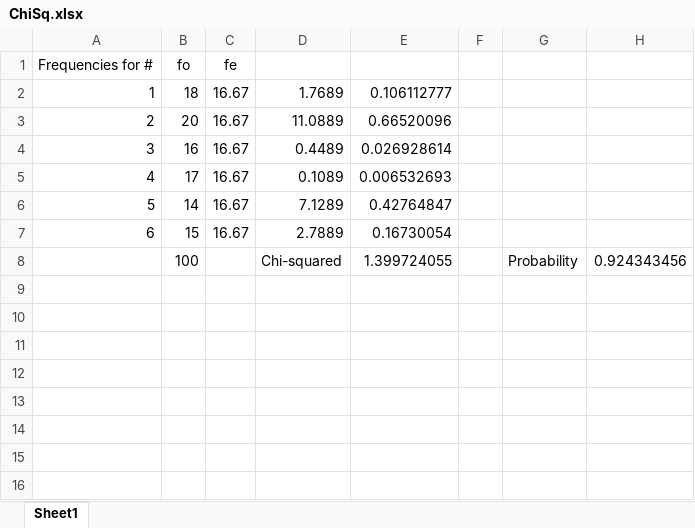
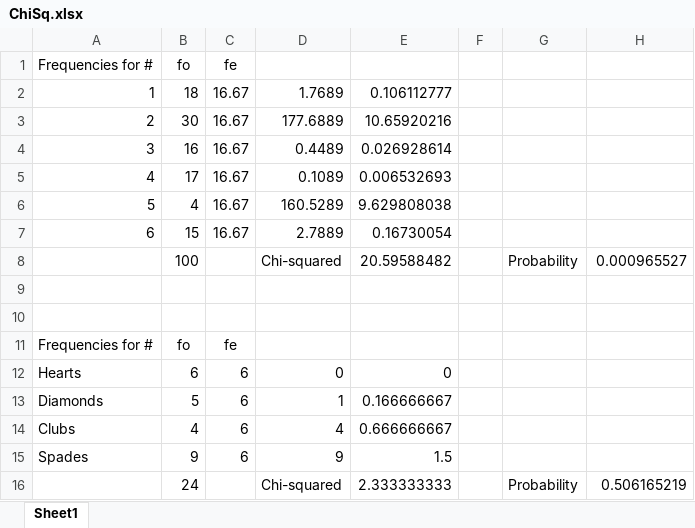
Before and after one commit to gcallah/statistics, an Excel workbook: ChiSq.xlsx, sheet Sheet1, drawn as a sheet; values as stored, in another font and other column widths than the file's, no borders; removed rows and columns are numbered as before the commit, all else as after; the diff names each change by its address in the sheet, - before the commit and + after, or states it on an @@ line.

```diff
--- a/ChiSq.xlsx (sheet Sheet1)
+++ b/ChiSq.xlsx (sheet Sheet1)
-row 3: 2 | 20 | 16.67 | 11.0889 | 0.66520096
+row 3: 2 | 30 | 16.67 | 177.6889 | 10.65920216
-row 6: 5 | 14 | 16.67 | 7.1289 | 0.42764847
+row 6: 5 | 4 | 16.67 | 160.5289 | 9.629808038
-E8: 1.399724055
+E8: 20.59588482
-H8: 0.924343456
+H8: 0.000965527
+row 9: (empty)
+row 10: (empty)
+row 11: Frequencies for # | fo | fe
+row 12: Hearts | 6 | 6 | 0 | 0
+row 13: Diamonds | 5 | 6 | 1 | 0.166666667
+row 14: Clubs | 4 | 6 | 4 | 0.666666667
+row 15: Spades | 9 | 6 | 9 | 1.5
+row 16:  | 24 |  | Chi-squared | 2.333333333 |  | Probability | 0.506165219
```
Also changed, not shown: 3 other files.
